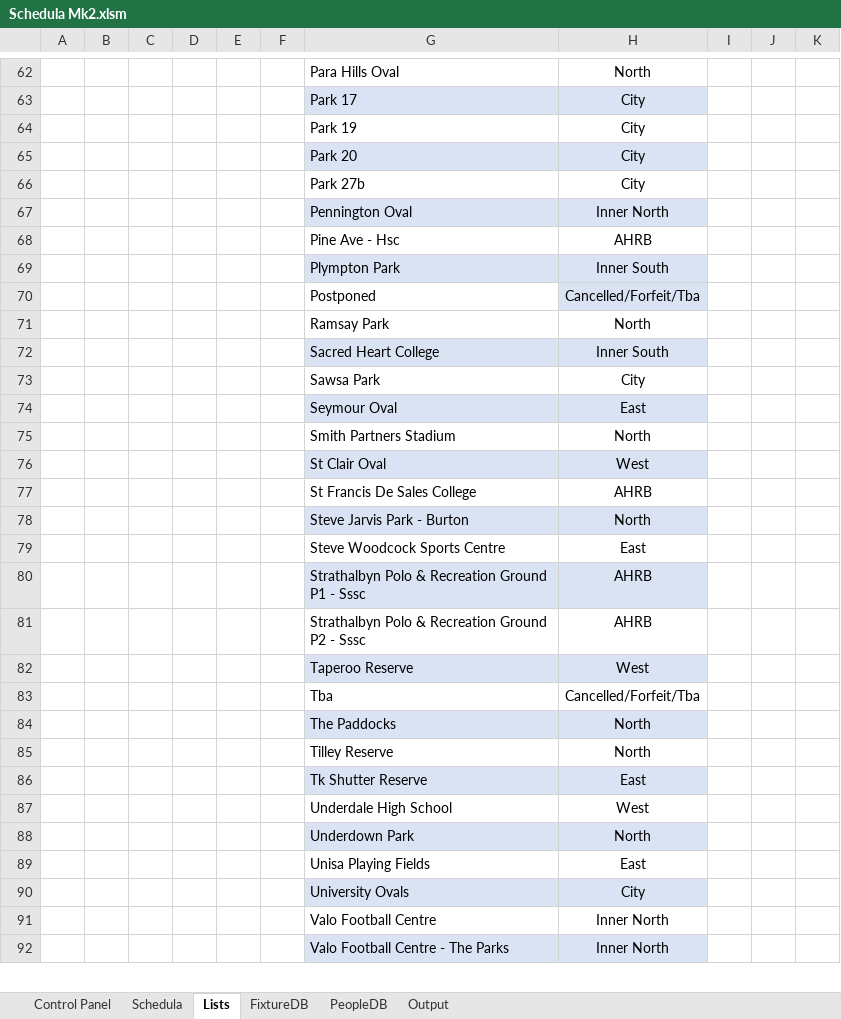
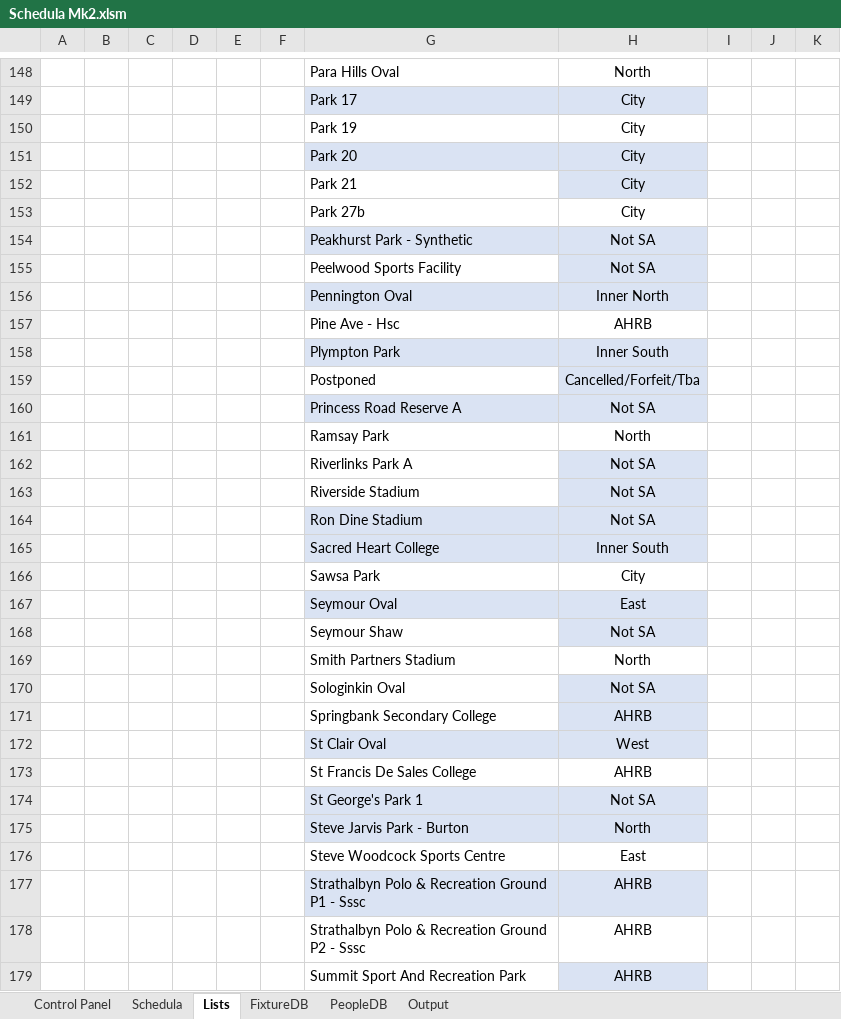
Before and after one commit to Rails71/Schedula-Mk2, an Excel workbook: Schedula Mk2.xlsm, sheet Lists, drawn as a sheet; only a part is shown, gaps mark what is left out; the shorter side is filled out with more unchanged rows; values as stored, in another font and other column widths than the file's, no borders; table styles not drawn; the diff covers the shown part only; the diff names each change by its address in the sheet, - before the commit and + after, or states it on an @@ line.

```diff
--- a/Schedula Mk2.xlsm (sheet Lists)
+++ b/Schedula Mk2.xlsm (sheet Lists)
+row 152:  |  |  |  |  |  | Park 21 | City
+row 154:  |  |  |  |  |  | Peakhurst Park - Synthetic | Not SA
+row 155:  |  |  |  |  |  | Peelwood Sports Facility | Not SA
+row 160:  |  |  |  |  |  | Princess Road Reserve A | Not SA
+row 162:  |  |  |  |  |  | Riverlinks Park A | Not SA
+row 163:  |  |  |  |  |  | Riverside Stadium | Not SA
+row 164:  |  |  |  |  |  | Ron Dine Stadium | Not SA
+row 168:  |  |  |  |  |  | Seymour Shaw | Not SA
+row 170:  |  |  |  |  |  | Sologinkin Oval | Not SA
+row 171:  |  |  |  |  |  | Springbank Secondary College | AHRB
+row 174:  |  |  |  |  |  | St George's Park 1 | Not SA
+row 179:  |  |  |  |  |  | Summit Sport And Recreation Park | AHRB
```
Also changed, not shown: 109 added rows, 2 edited cells and cell formats elsewhere in this sheet, sheet Control Panel, sheet Schedula, formulas that keep their value, charts or pictures.
